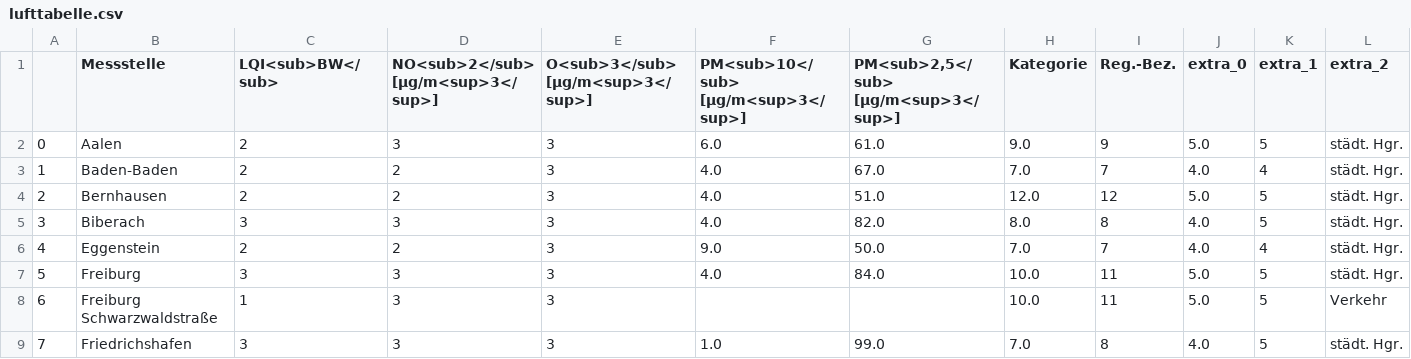
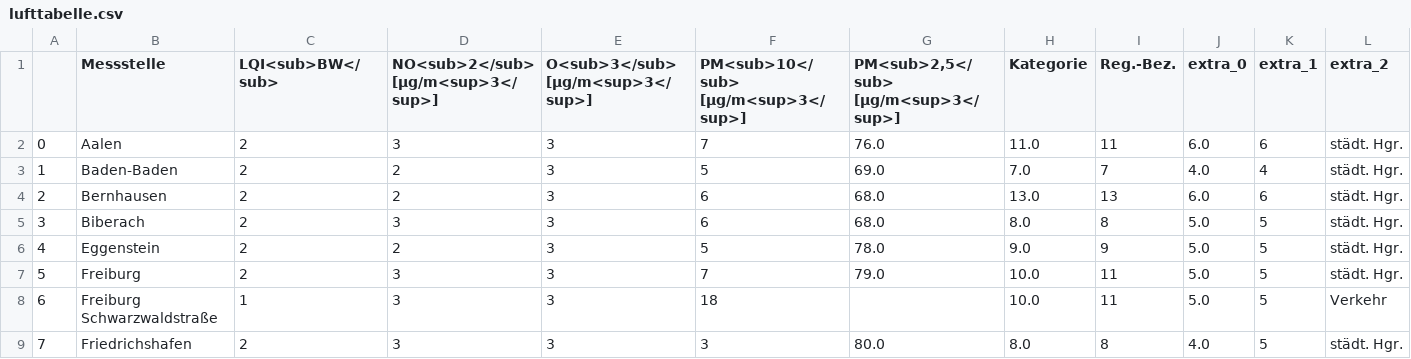
Before and after one commit to CHesseling/feinstaub_bw, a CSV file: lufttabelle.csv, drawn as a sheet; only a part is shown; the diff covers the shown part only; the diff names each change by its address in the sheet, - before the commit and + after, or states it on an @@ line.

```diff
--- a/lufttabelle.csv
+++ b/lufttabelle.csv
-F2: 6.0
+F2: 7
-G2: 61.0
+G2: 76.0
-H2 (Kategorie): 9.0
+H2 (Kategorie): 11.0
-I2 (Reg.-Bez.): 9
+I2 (Reg.-Bez.): 11
-J2 (extra_0): 5.0
+J2 (extra_0): 6.0
-K2 (extra_1): 5
+K2 (extra_1): 6
-F3: 4.0
+F3: 5
-G3: 67.0
+G3: 69.0
-F4:F5: 4.0
+F4:F5: 6
-G4: 51.0
+G4: 68.0
-H4 (Kategorie): 12.0
+H4 (Kategorie): 13.0
-I4 (Reg.-Bez.): 12
+I4 (Reg.-Bez.): 13
-J4 (extra_0): 5.0
+J4 (extra_0): 6.0
-K4 (extra_1): 5
+K4 (extra_1): 6
-C5 (LQI<sub>BW</sub>): 3
+C5 (LQI<sub>BW</sub>): 2
-G5: 82.0
+G5: 68.0
-J5:J6 (extra_0): 4.0
+J5:J6 (extra_0): 5.0
-F6: 9.0
+F6: 5
-G6: 50.0
+G6: 78.0
-H6 (Kategorie): 7.0
+H6 (Kategorie): 9.0
-I6 (Reg.-Bez.): 7
+I6 (Reg.-Bez.): 9
-K6 (extra_1): 4
+K6 (extra_1): 5
-C7 (LQI<sub>BW</sub>): 3
+C7 (LQI<sub>BW</sub>): 2
-F7: 4.0
+F7: 7
-G7: 84.0
+G7: 79.0
-F8: (empty)
+F8: 18
-C9 (LQI<sub>BW</sub>): 3
+C9 (LQI<sub>BW</sub>): 2
-F9: 1.0
+F9: 3
-G9: 99.0
+G9: 80.0
-H9 (Kategorie): 7.0
+H9 (Kategorie): 8.0
```
Also changed, not shown: 156 edited cells elsewhere in this file.
